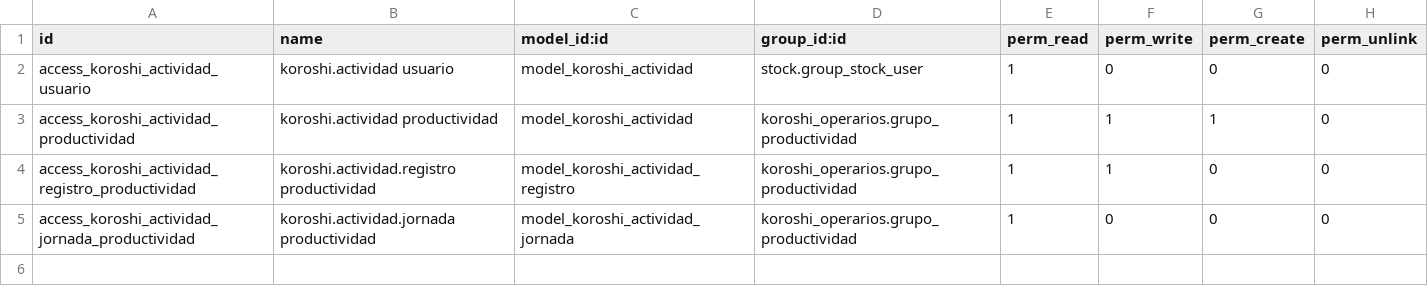
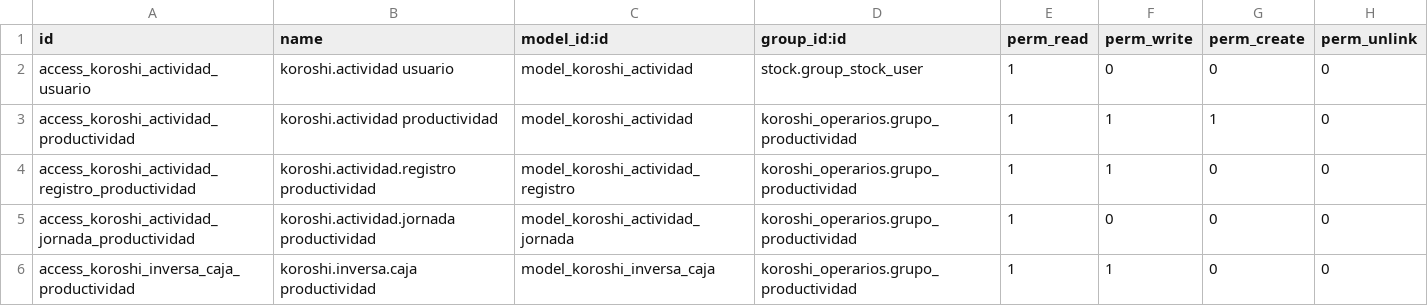
Before and after one commit to IsaacAndreu/OleadasKoroshi, a CSV file: odoo/modulos/koroshi_actividades/security/ir.model.access.csv, drawn as a sheet; the diff names each change by its address in the sheet, - before the commit and + after, or states it on an @@ line.

```diff
--- a/odoo/modulos/koroshi_actividades/security/ir.model.access.csv
+++ b/odoo/modulos/koroshi_actividades/security/ir.model.access.csv
+row 6: access_koroshi_inversa_caja_productividad | koroshi.inversa.caja productividad | model_koroshi_inversa_caja | koroshi_operarios.grupo_productividad | 1 | 1 | 0 | 0
```
Also changed, not shown: 18 other files.
